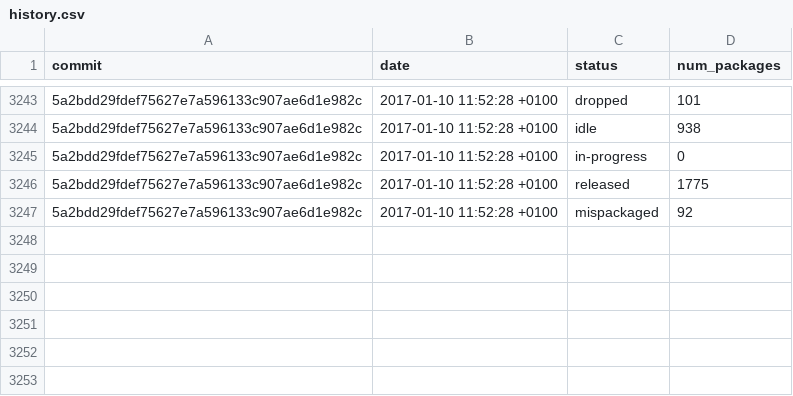
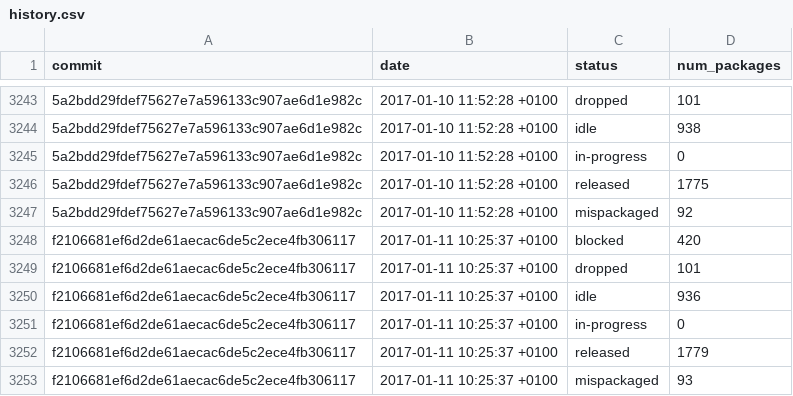
Before and after one commit to fedora-python/portingdb, a CSV file: data/history.csv, drawn as a sheet; only a part is shown, gaps mark what is left out; the diff names each change by its address in the sheet, - before the commit and + after, or states it on an @@ line.

Commit message:
Update Fedora data

```diff
--- a/data/history.csv
+++ b/data/history.csv
+row 3248: f2106681ef6d2de61aecac6de5c2ece4fb306117 | 2017-01-11 10:25:37 +0100 | blocked | 420
+row 3249: f2106681ef6d2de61aecac6de5c2ece4fb306117 | 2017-01-11 10:25:37 +0100 | dropped | 101
+row 3250: f2106681ef6d2de61aecac6de5c2ece4fb306117 | 2017-01-11 10:25:37 +0100 | idle | 936
+row 3251: f2106681ef6d2de61aecac6de5c2ece4fb306117 | 2017-01-11 10:25:37 +0100 | in-progress | 0
+row 3252: f2106681ef6d2de61aecac6de5c2ece4fb306117 | 2017-01-11 10:25:37 +0100 | released | 1779
+row 3253: f2106681ef6d2de61aecac6de5c2ece4fb306117 | 2017-01-11 10:25:37 +0100 | mispackaged | 93
```
Also changed, not shown: 1 other file.
